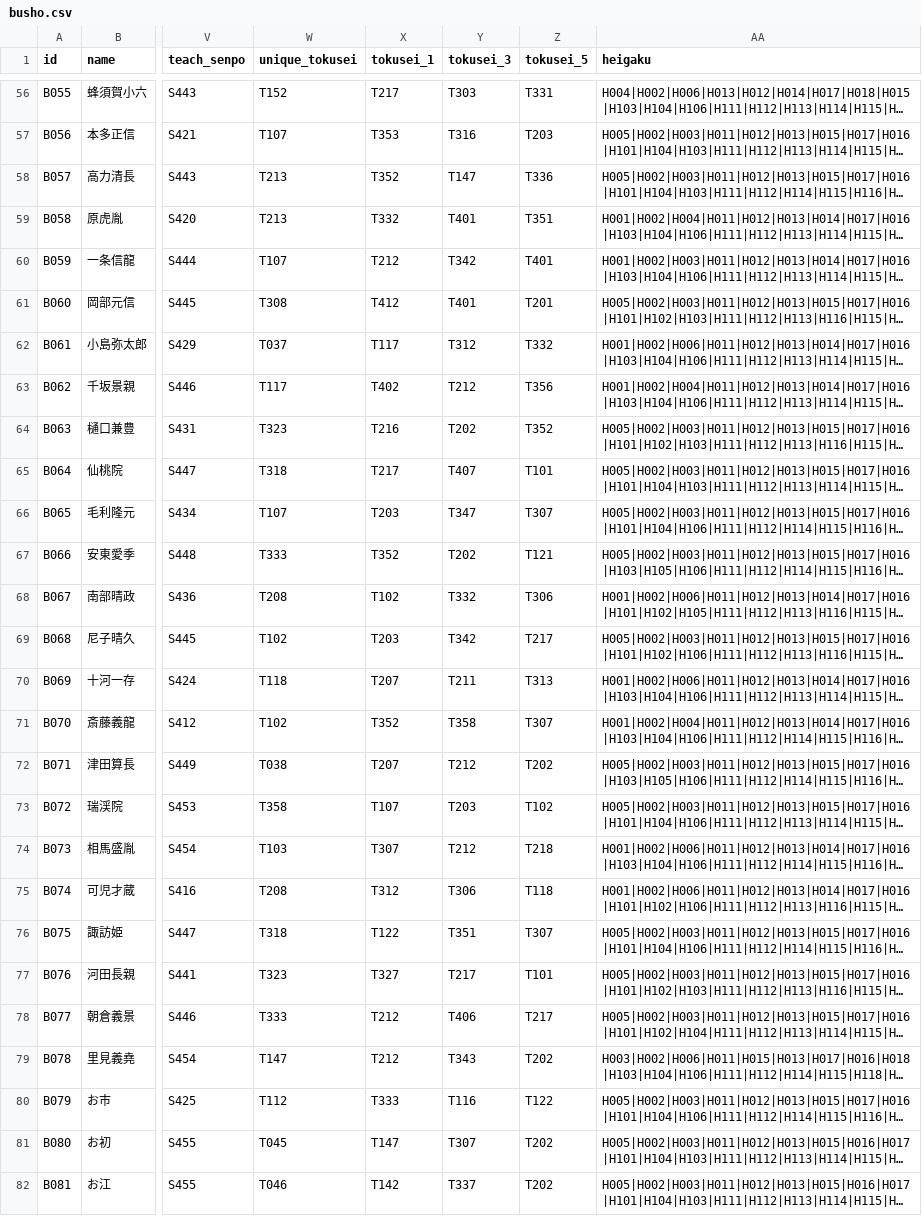
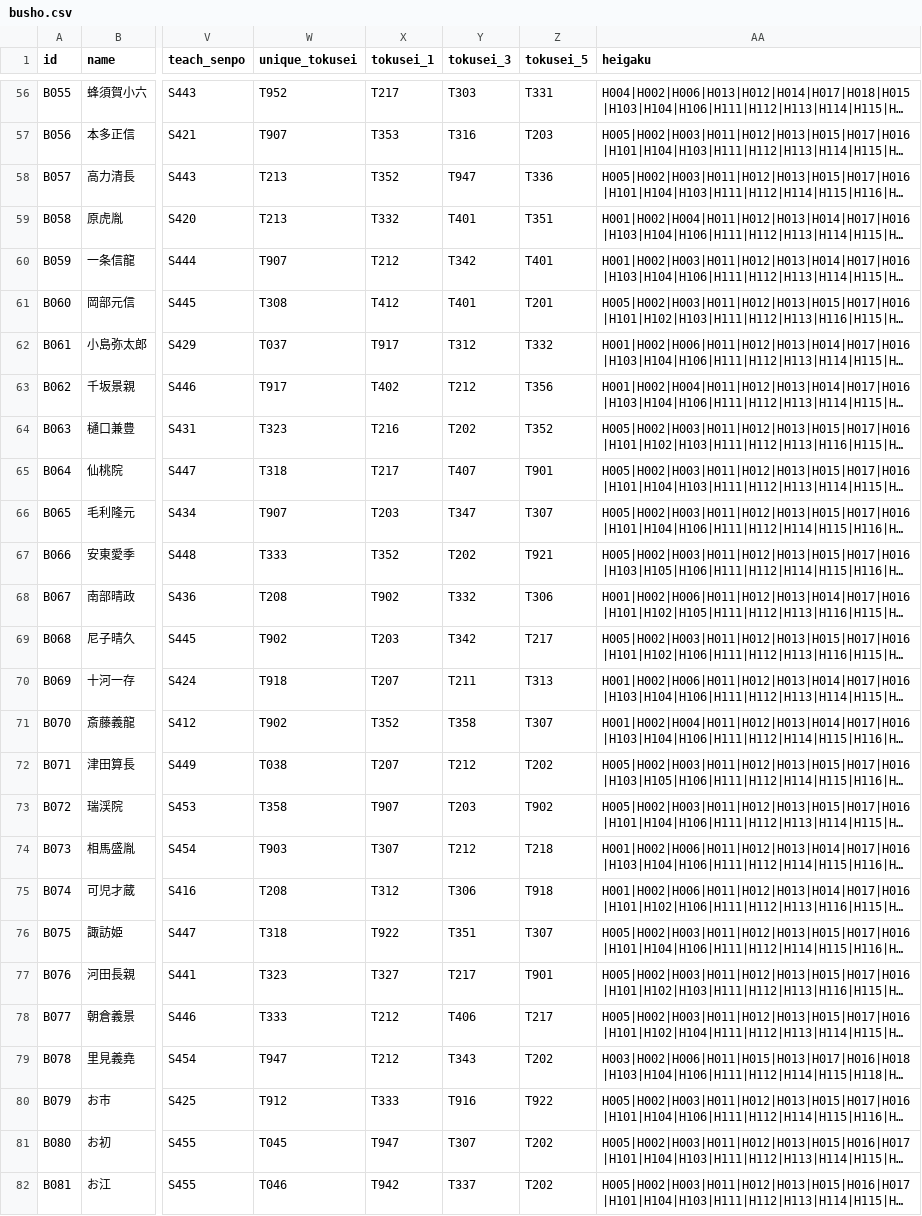
Before and after one commit to Choco-Gitbo/nobu-sinsen-DB, a CSV file: data/busho.csv, drawn as a sheet; only a part is shown, gaps mark what is left out; long unchanged cells end in …; the diff covers the shown part only; the diff names each change by its address in the sheet, - before the commit and + after, or states it on an @@ line.

```diff
--- a/data/busho.csv
+++ b/data/busho.csv
-W56 (unique_tokusei): T152
+W56 (unique_tokusei): T952
-W57 (unique_tokusei): T107
+W57 (unique_tokusei): T907
-Y58 (tokusei_3): T147
+Y58 (tokusei_3): T947
-W60 (unique_tokusei): T107
+W60 (unique_tokusei): T907
-X62 (tokusei_1): T117
+X62 (tokusei_1): T917
-W63 (unique_tokusei): T117
+W63 (unique_tokusei): T917
-Z65 (tokusei_5): T101
+Z65 (tokusei_5): T901
-W66 (unique_tokusei): T107
+W66 (unique_tokusei): T907
-Z67 (tokusei_5): T121
+Z67 (tokusei_5): T921
-X68 (tokusei_1): T102
+X68 (tokusei_1): T902
-W69 (unique_tokusei): T102
+W69 (unique_tokusei): T902
-W70 (unique_tokusei): T118
+W70 (unique_tokusei): T918
-W71 (unique_tokusei): T102
+W71 (unique_tokusei): T902
-X73 (tokusei_1): T107
+X73 (tokusei_1): T907
-Z73 (tokusei_5): T102
+Z73 (tokusei_5): T902
-W74 (unique_tokusei): T103
+W74 (unique_tokusei): T903
-Z75 (tokusei_5): T118
+Z75 (tokusei_5): T918
-X76 (tokusei_1): T122
+X76 (tokusei_1): T922
-Z77 (tokusei_5): T101
+Z77 (tokusei_5): T901
-W79 (unique_tokusei): T147
+W79 (unique_tokusei): T947
-W80 (unique_tokusei): T112
+W80 (unique_tokusei): T912
-Y80 (tokusei_3): T116
+Y80 (tokusei_3): T916
-Z80 (tokusei_5): T122
+Z80 (tokusei_5): T922
-X81 (tokusei_1): T147
+X81 (tokusei_1): T947
-X82 (tokusei_1): T142
+X82 (tokusei_1): T942
```
Also changed, not shown: 132 edited cells elsewhere in this file, data/senpo.csv, data/tokusei.csv, 1 other file.
